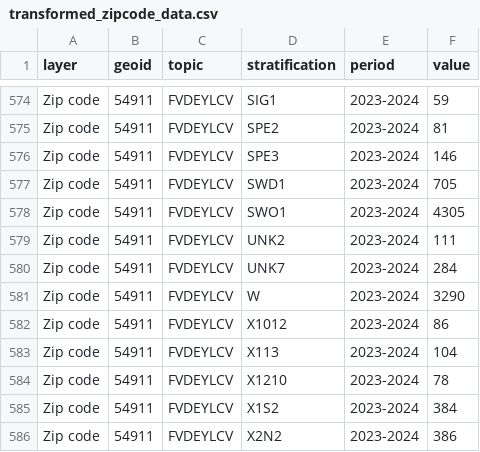
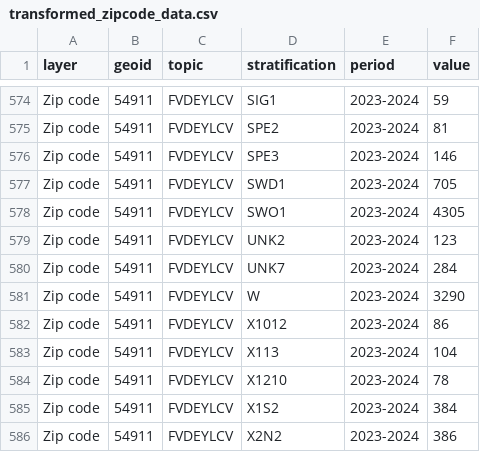
Before and after one commit to shaazanaam/__wes_dataProcessor__, a CSV file: transformed_zipcode_data.csv, drawn as a sheet; only a part is shown, gaps mark what is left out.

```diff
--- a/transformed_zipcode_data.csv
+++ b/transformed_zipcode_data.csv
@@ -578,3 +578,3 @@ Zip code,54911,FVDEYLCV,SWD1,2023-2024,705
 Zip code,54911,FVDEYLCV,SWO1,2023-2024,4305
-Zip code,54911,FVDEYLCV,UNK2,2023-2024,111
+Zip code,54911,FVDEYLCV,UNK2,2023-2024,123
 Zip code,54911,FVDEYLCV,UNK7,2023-2024,284
```
Also changed, not shown: transformed_city-town_data.csv, transformed_county-layer_data.csv, 4 other files.
